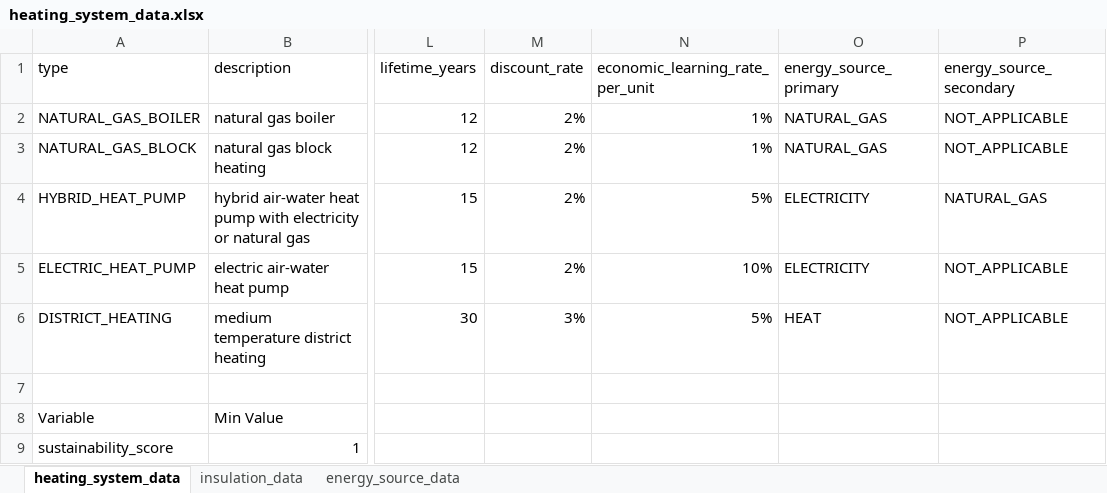
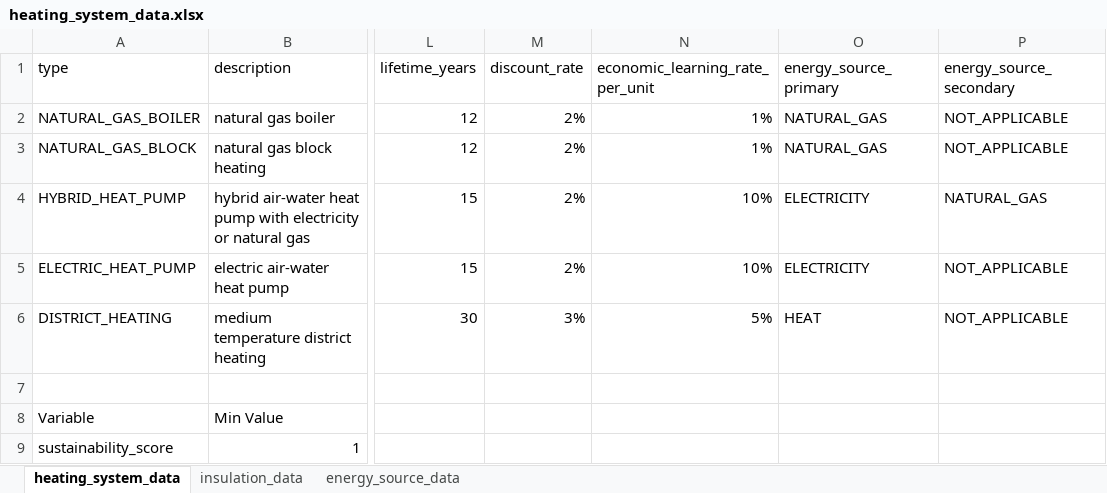
Before and after one commit to NEON-Research/Heat_transition_tipping_pathways, an Excel workbook: data/heating_system_data.xlsx, sheet heating_system_data, drawn as a sheet; only a part is shown, gaps mark what is left out; values as stored, in another font and other column widths than the file's, no borders; the diff names each change by its address in the sheet, - before the commit and + after, or states it on an @@ line.

```diff
--- a/data/heating_system_data.xlsx (sheet heating_system_data)
+++ b/data/heating_system_data.xlsx (sheet heating_system_data)
-N4 (economic_learning_rate_per_unit): 5%
+N4 (economic_learning_rate_per_unit): 10%
```
Also changed, not shown: 27 other files.
